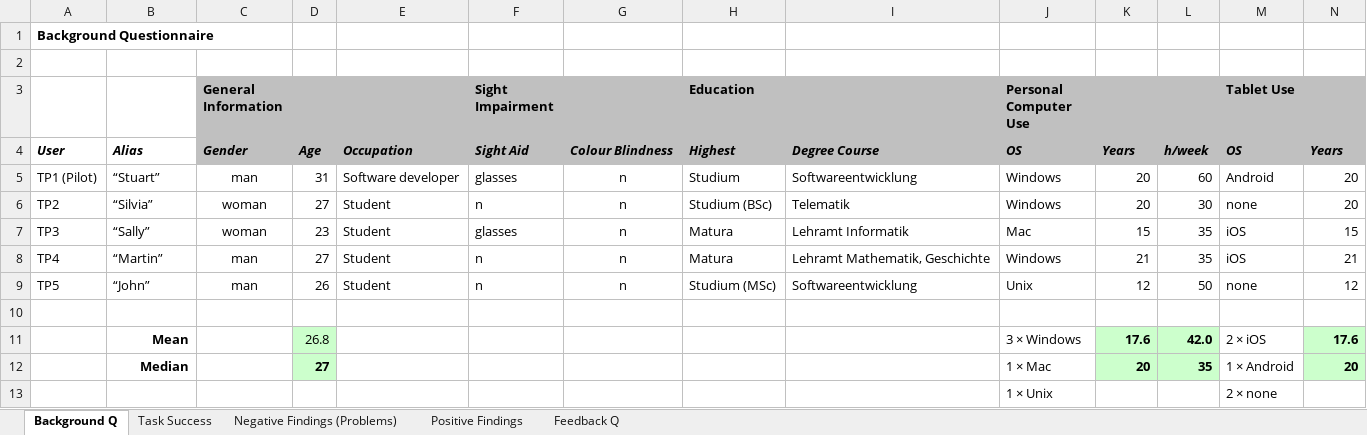
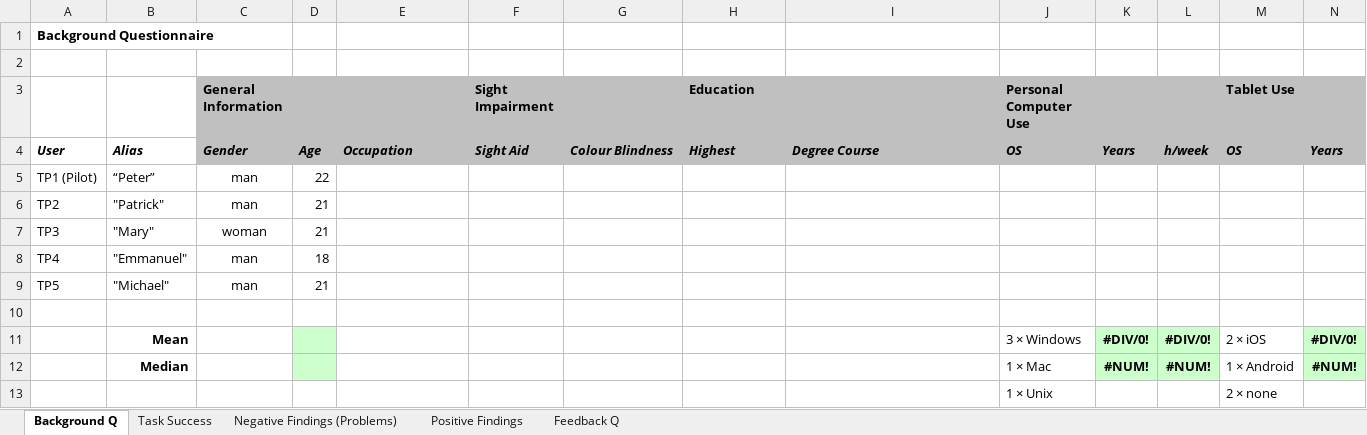
Before and after one commit to VanessaKomar/HCI, an Excel workbook: taplan/data-ta.xlsx, sheet Background Q, drawn as a sheet; only a part is shown; values as stored, in another font and other column widths than the file's, no borders; removed rows and columns are numbered as before the commit, all else as after; rows hold the shown columns only; the diff names each change by its address in the sheet, - before the commit and + after, or states it on an @@ line.

Commit message:
taplan mostly completed

```diff
--- a/taplan/data-ta.xlsx (sheet Background Q)
+++ b/taplan/data-ta.xlsx (sheet Background Q)
-row 5: TP1 (Pilot) | “Stuart” | man | 31 | Software developer | glasses | n | Studium | Softwareentwicklung | Windows | 20 | 60 | Android | 20
-row 6: TP2 | “Silvia” | woman | 27 | Student | n | n | Studium (BSc) | Telematik | Windows | 20 | 30 | none | 20
-row 7: TP3 | “Sally” | woman | 23 | Student | glasses | n | Matura | Lehramt Informatik | Mac | 15 | 35 | iOS | 15
-row 8: TP4 | “Martin” | man | 27 | Student | n | n | Matura | Lehramt Mathematik, Geschichte | Windows | 21 | 35 | iOS | 21
-row 9: TP5 | “John” | man | 26 | Student | n | n | Studium (MSc) | Softwareentwicklung | Unix | 12 | 50 | none | 12
+row 5: TP1 (Pilot) | “Peter” | man | 22
+row 6: TP2 | "Patrick" | man | 21
+row 7: TP3 | "Mary" | woman | 21
+row 8: TP4 | "Emmanuel" | man | 18
+row 9: TP5 | "Michael" | man | 21
-row 11:  | Mean |  | 26.8 |  |  |  |  |  | 3 × Windows | 17.6 | 42.0 | 2 × iOS | 17.6
-row 12:  | Median |  | 27 |  |  |  |  |  | 1 × Mac | 20 | 35 | 1 × Android | 20
+row 11:  | Mean |  |  |  |  |  |  |  | 3 × Windows | #DIV/0! | #DIV/0! | 2 × iOS | #DIV/0!
+row 12:  | Median |  |  |  |  |  |  |  | 1 × Mac | #NUM! | #NUM! | 1 × Android | #NUM!
```
Also changed, not shown: he/helist.xlsx, 6 other files.
